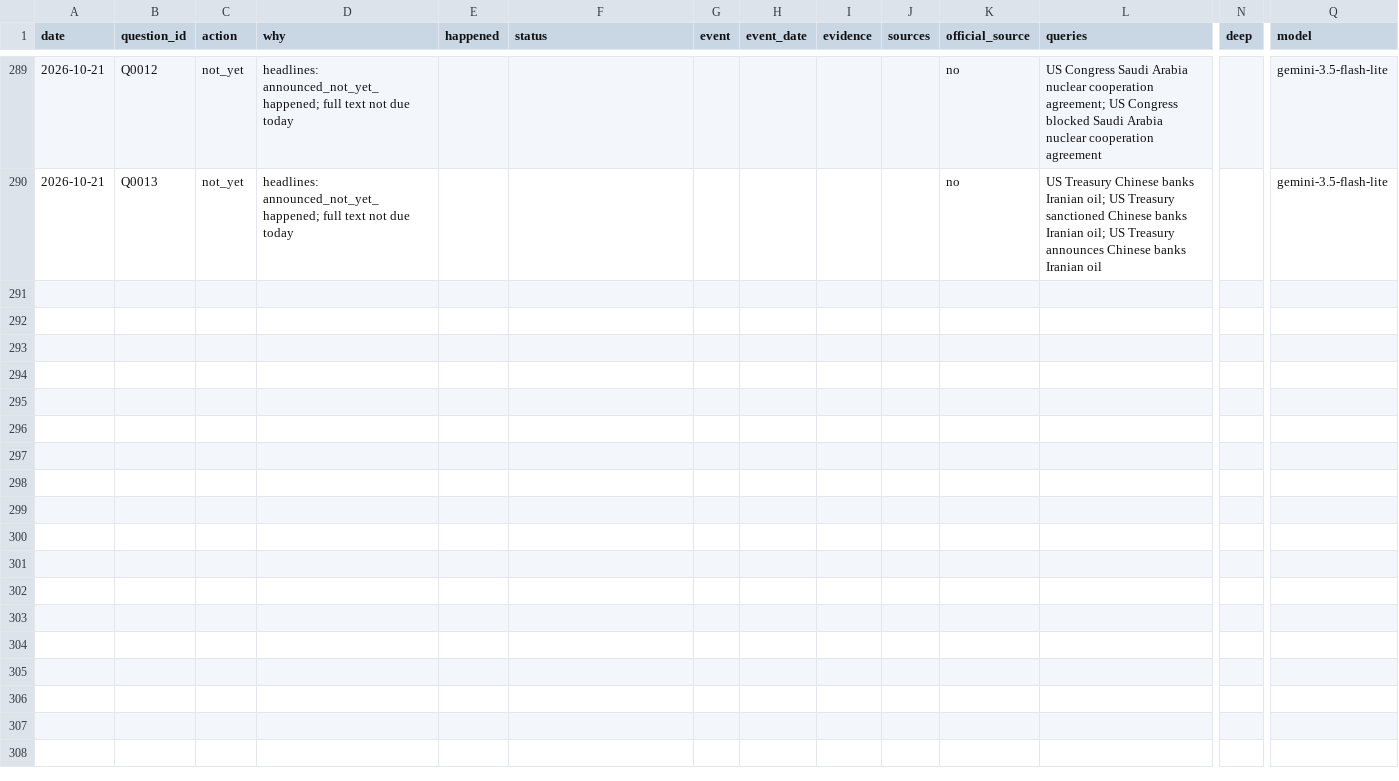
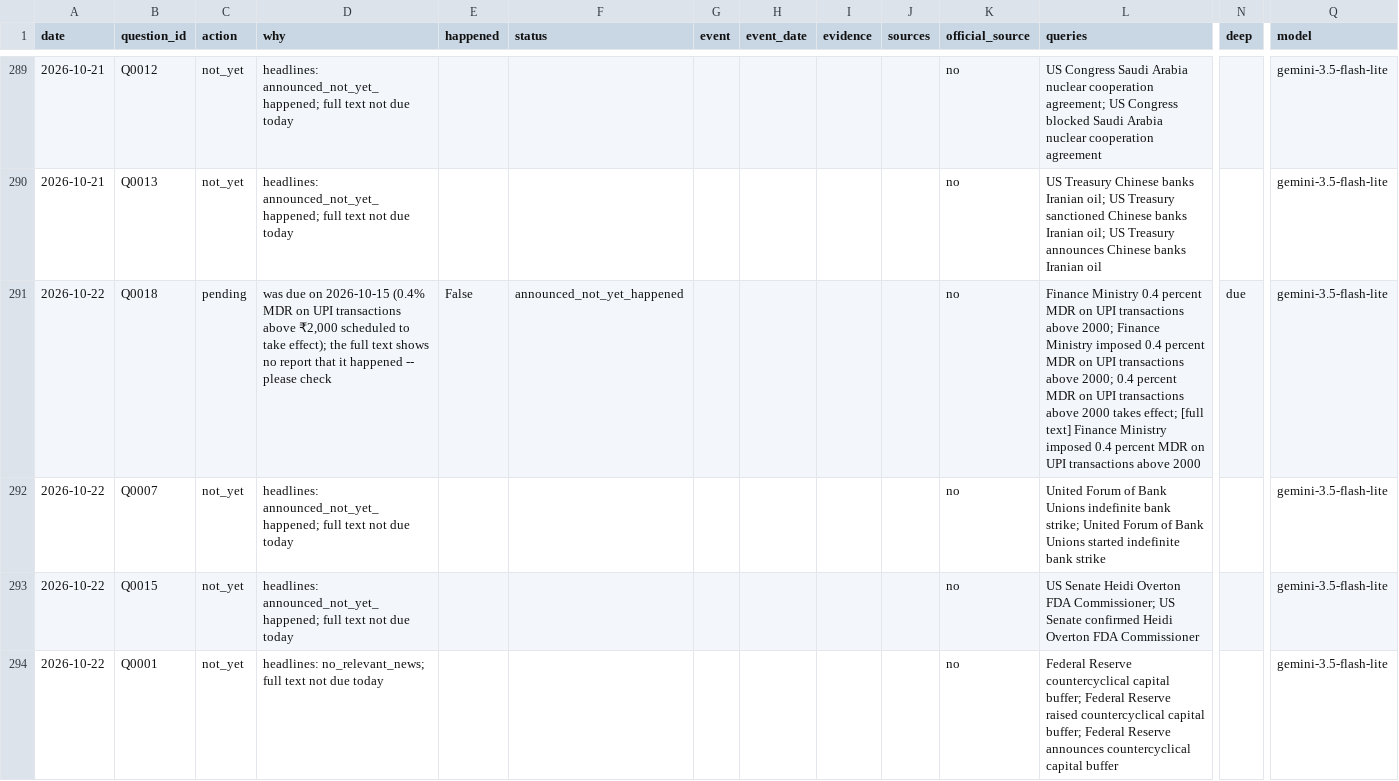
Before and after one commit to Aakash10867/SUPERFORECASTER, a CSV file: data/web_checks.csv, drawn as a sheet; only a part is shown, gaps mark what is left out; rows hold the shown columns only; the diff covers the shown part only; the diff names each change by its address in the sheet, - before the commit and + after, or states it on an @@ line.

```diff
--- a/data/web_checks.csv
+++ b/data/web_checks.csv
+row 291: 2026-10-22 | Q0018 | pending | was due on 2026-10-15 (0.4% MDR on UPI transactions above ₹2,000 scheduled to take effect); the full text shows no report that it happened -- please check | False | announced_not_yet_happened |  |  |  |  | no | Finance Ministry 0.4 percent MDR on UPI transactions above 2000; Finance Ministry imposed 0.4 percent MDR on UPI transactions above 2000; 0.4 percent MDR on UPI transactions above 2000 takes effect; [full text] Finance Ministry imposed 0.4 percent MDR on UPI transactions above 2000 | due | gemini-3.5-flash-lite
+row 292: 2026-10-22 | Q0007 | not_yet | headlines: announced_not_yet_happened; full text not due today |  |  |  |  |  |  | no | United Forum of Bank Unions indefinite bank strike; United Forum of Bank Unions started indefinite bank strike |  | gemini-3.5-flash-lite
+row 293: 2026-10-22 | Q0015 | not_yet | headlines: announced_not_yet_happened; full text not due today |  |  |  |  |  |  | no | US Senate Heidi Overton FDA Commissioner; US Senate confirmed Heidi Overton FDA Commissioner |  | gemini-3.5-flash-lite
+row 294: 2026-10-22 | Q0001 | not_yet | headlines: no_relevant_news; full text not due today |  |  |  |  |  |  | no | Federal Reserve countercyclical capital buffer; Federal Reserve raised countercyclical capital buffer; Federal Reserve announces countercyclical capital buffer |  | gemini-3.5-flash-lite
```
Also changed, not shown: 12 added rows elsewhere in this file, data/coverage.csv, data/diagnostics.csv, 27 other files.
